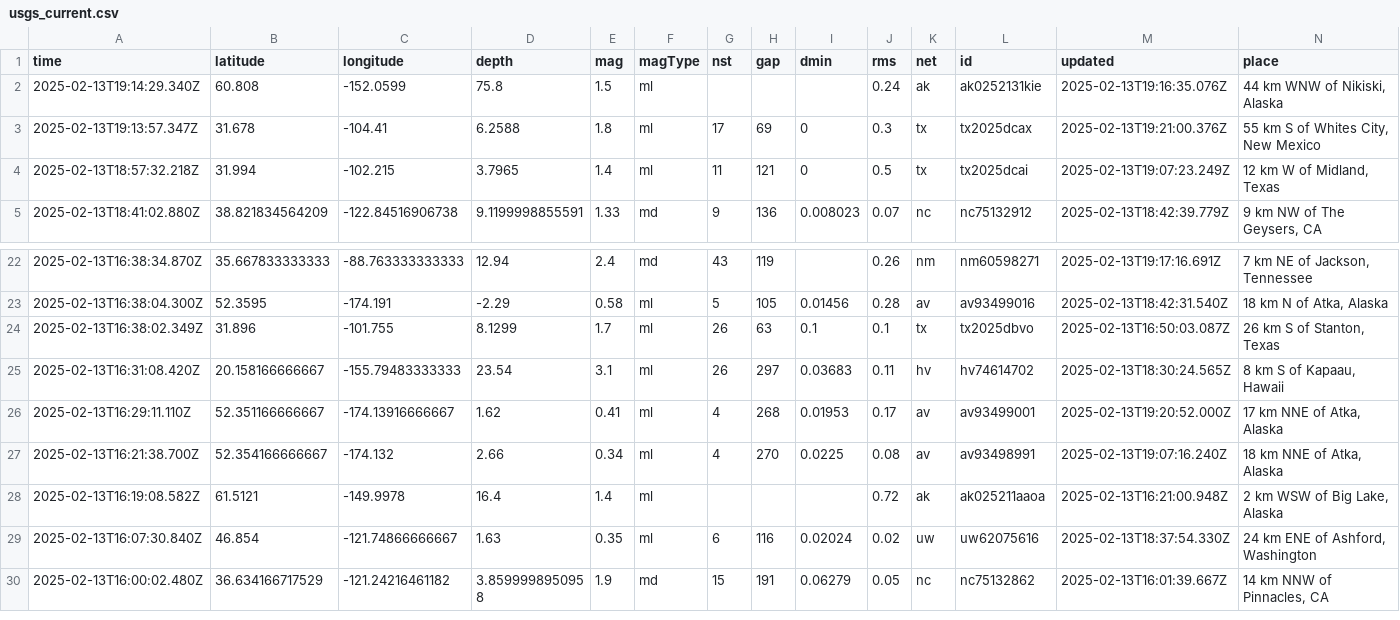
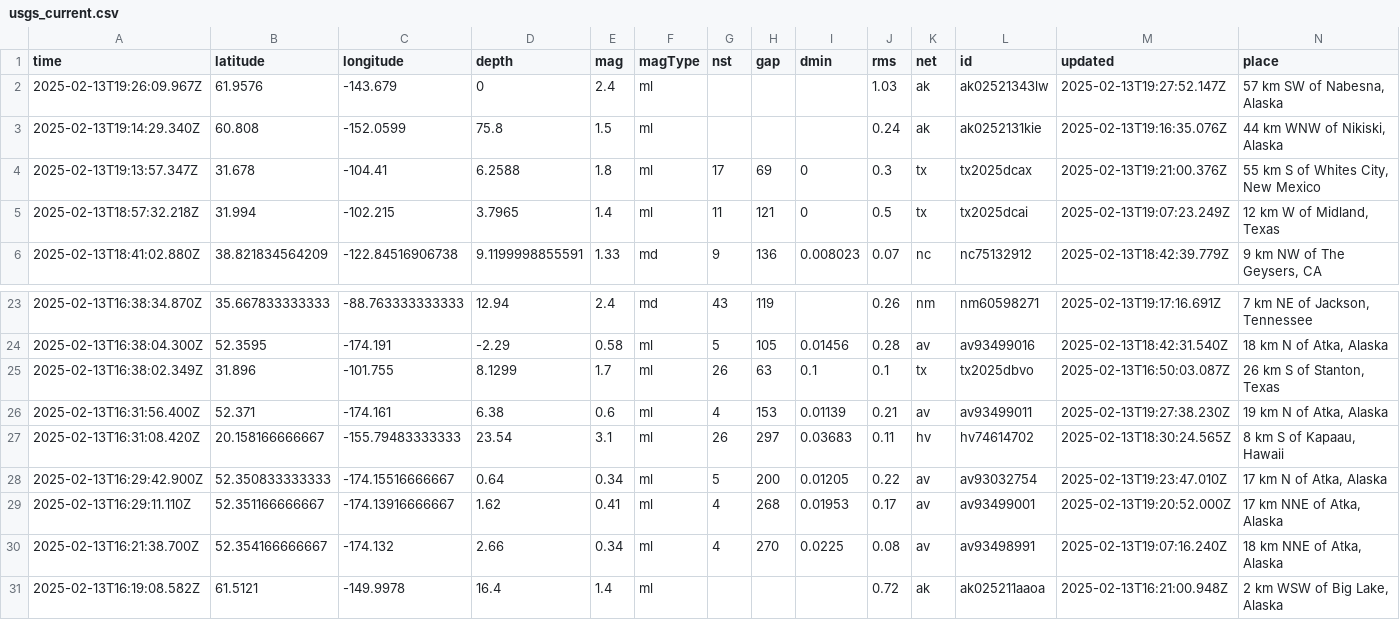
Before and after one commit to rafaelmatsuyama/FIAP-2025-ABDR-StreamProcessingPipelines, a CSV file: usgs_current.csv, drawn as a sheet; only a part is shown, gaps mark what is left out; the shorter side is filled out with more unchanged rows; rows hold the shown columns only; the diff names each change by its address in the sheet, - before the commit and + after, or states it on an @@ line.

```diff
--- a/usgs_current.csv
+++ b/usgs_current.csv
+row 2: 2025-02-13T19:26:09.967Z | 61.9576 | -143.679 | 0 | 2.4 | ml |  |  |  | 1.03 | ak | ak02521343lw | 2025-02-13T19:27:52.147Z | 57 km SW of Nabesna, Alaska
+row 26: 2025-02-13T16:31:56.400Z | 52.371 | -174.161 | 6.38 | 0.6 | ml | 4 | 153 | 0.01139 | 0.21 | av | av93499011 | 2025-02-13T19:27:38.230Z | 19 km N of Atka, Alaska
+row 28: 2025-02-13T16:29:42.900Z | 52.350833333333 | -174.15516666667 | 0.64 | 0.34 | ml | 5 | 200 | 0.01205 | 0.22 | av | av93032754 | 2025-02-13T19:23:47.010Z | 17 km N of Atka, Alaska
```
Also changed, not shown: usgs_main.csv.
